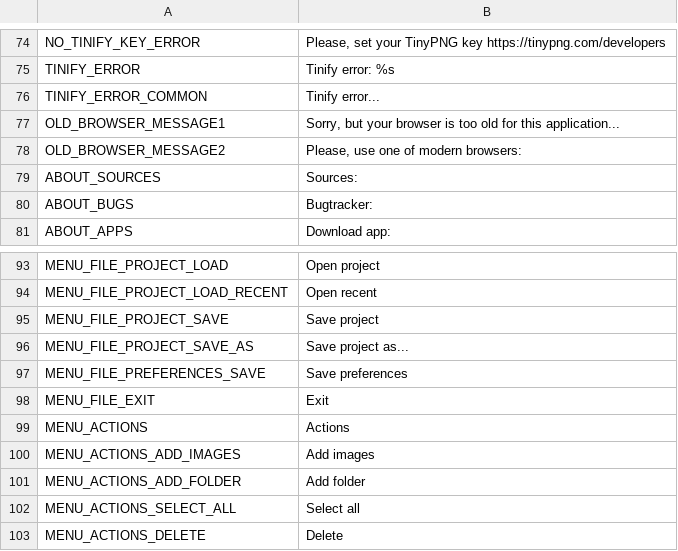
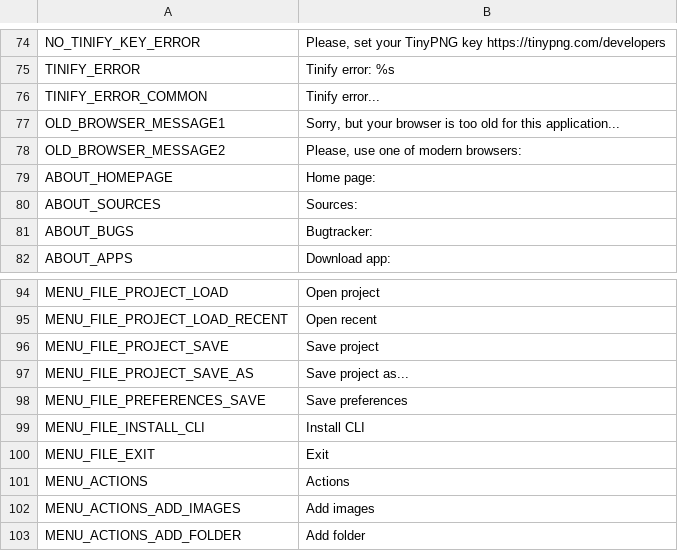
Before and after one commit to odrick/free-tex-packer, a CSV file: src/client/resources/static/localization/en.csv, drawn as a sheet; only a part is shown, gaps mark what is left out; the shorter side is filled out with more unchanged rows.

```diff
--- a/src/client/resources/static/localization/en.csv
+++ b/src/client/resources/static/localization/en.csv
@@ -78,2 +78,3 @@ OLD_BROWSER_MESSAGE1;Sorry, but your browser is too old for this application...
 OLD_BROWSER_MESSAGE2;Please, use one of modern browsers:
+ABOUT_HOMEPAGE;Home page:
 ABOUT_SOURCES;Sources:
@@ -97,2 +98,3 @@ MENU_FILE_PROJECT_SAVE_AS;Save project as...
 MENU_FILE_PREFERENCES_SAVE;Save preferences
+MENU_FILE_INSTALL_CLI;Install CLI
 MENU_FILE_EXIT;Exit
```
Also changed, not shown: src/client/resources/static/localization/ru.csv, src/electron/www/static/localization/en.csv, 7 other files.
